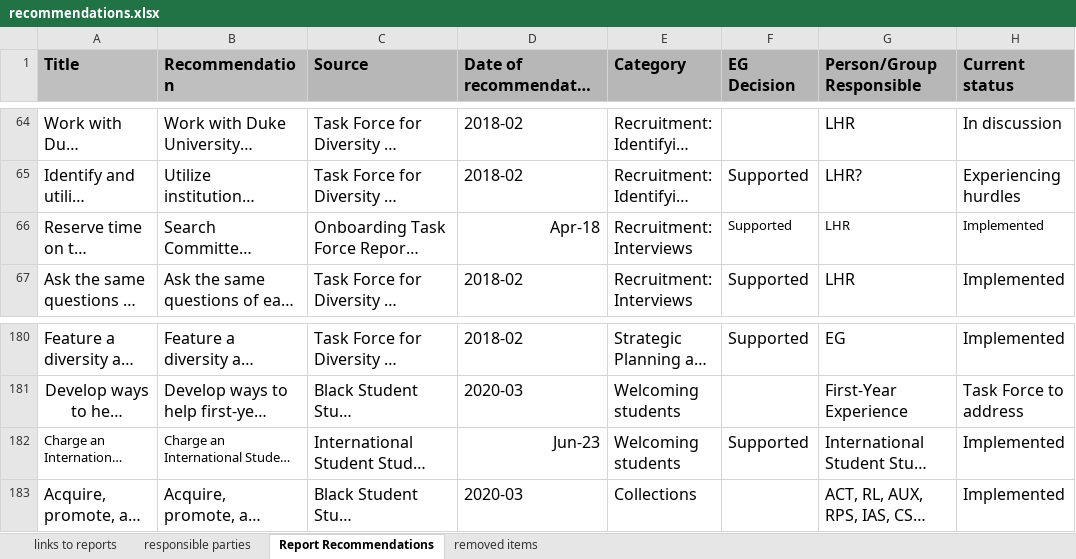
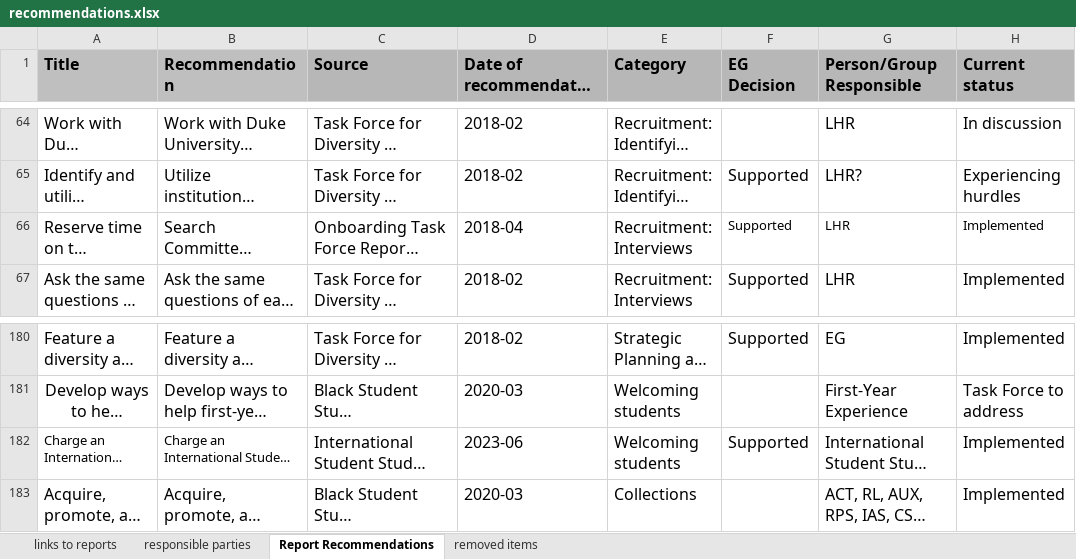
Before and after one commit to derrekc/excel-to-json, an Excel workbook: recommendations.xlsx, sheet Report Recommendations, drawn as a sheet; only a part is shown, gaps mark what is left out; long unchanged cells end in …; values as stored, in another font and other column widths than the file's, no borders; conditional formats not drawn; the diff covers the shown part only; the diff names each change by its address in the sheet, - before the commit and + after, or states it on an @@ line.

```diff
--- a/recommendations.xlsx (sheet Report Recommendations)
+++ b/recommendations.xlsx (sheet Report Recommendations)
-D66 (Date of recommendation): Apr-18
+D66 (Date of recommendation): 2018-04
-D182 (Date of recommendation): Jun-23
+D182 (Date of recommendation): 2023-06
```
Also changed, not shown: 39 edited cells elsewhere in this sheet, 2 other files.
